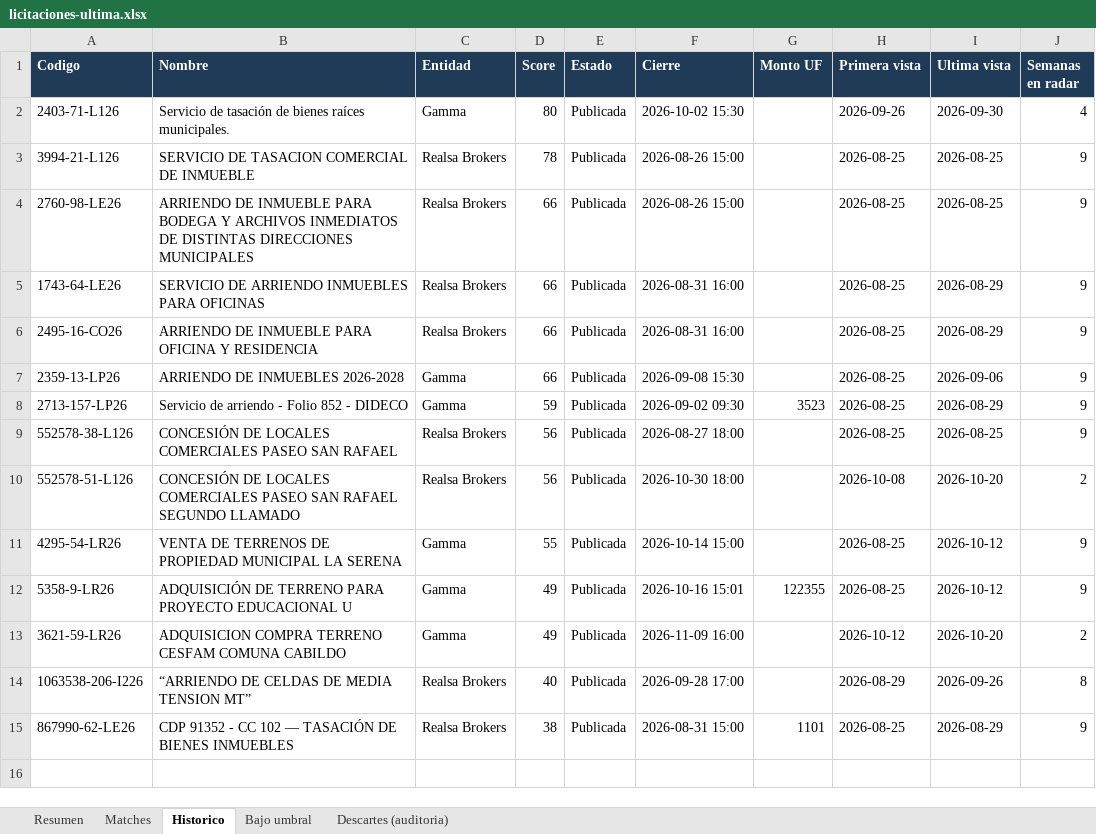
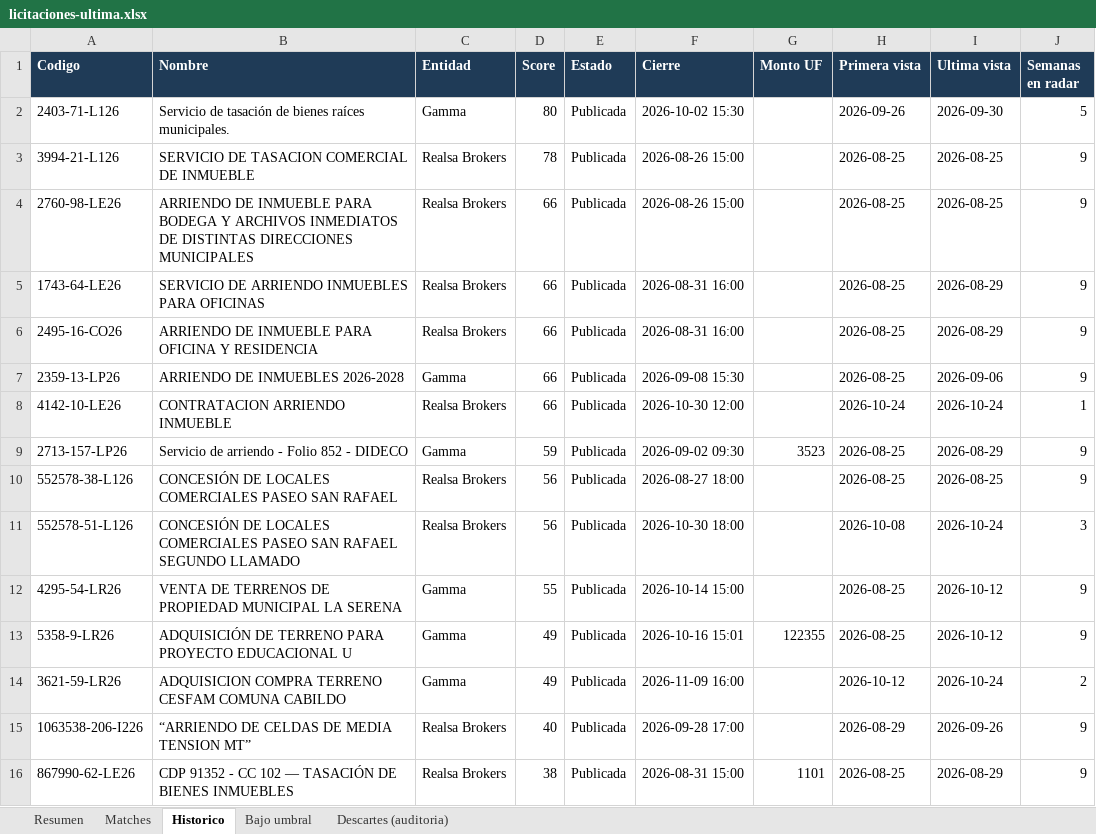
Before and after one commit to Strolj-Oderlink/radar-licitaciones, an Excel workbook: docs/licitaciones-ultima.xlsx, sheet Historico, drawn as a sheet; values as stored, in another font and other column widths than the file's, no borders; addresses are those after the commit; the diff names each change by its address in the sheet, - before the commit and + after, or states it on an @@ line.

```diff
--- a/docs/licitaciones-ultima.xlsx (sheet Historico)
+++ b/docs/licitaciones-ultima.xlsx (sheet Historico)
-J2 (Semanas en radar): 4
+J2 (Semanas en radar): 5
+row 8: 4142-10-LE26 | CONTRATACION ARRIENDO INMUEBLE | Realsa Brokers | 66 | Publicada | 2026-10-30 12:00 |  | 2026-10-24 | 2026-10-24 | 1
-I11 (Ultima vista): 2026-10-20
+I11 (Ultima vista): 2026-10-24
-J11 (Semanas en radar): 2
+J11 (Semanas en radar): 3
-I14 (Ultima vista): 2026-10-20
+I14 (Ultima vista): 2026-10-24
-J15 (Semanas en radar): 8
+J15 (Semanas en radar): 9
```
Also changed, not shown: sheet Descartes (auditoria), sheet Matches, sheet Resumen, sheet Bajo umbral, 6 other files.
